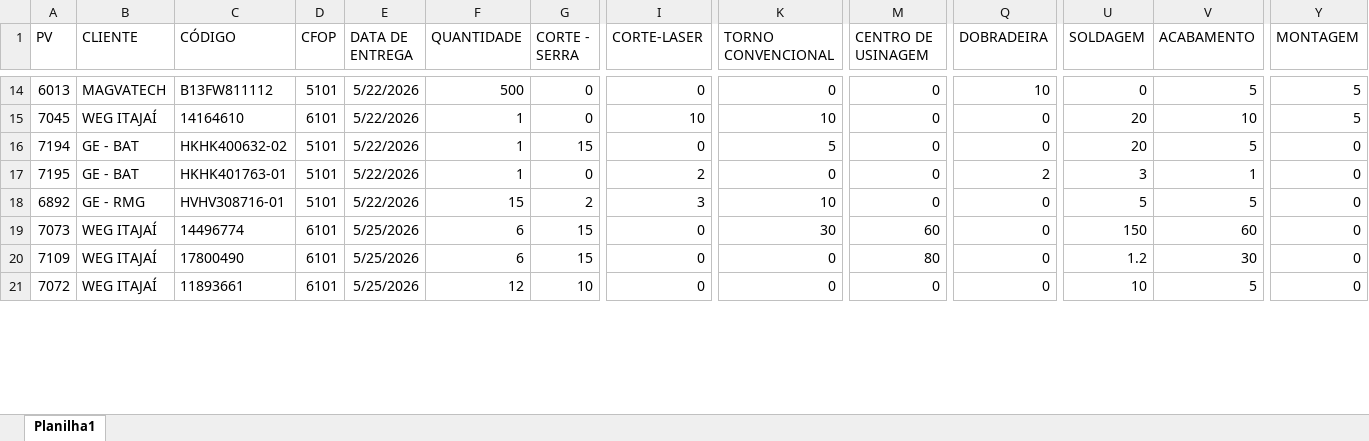
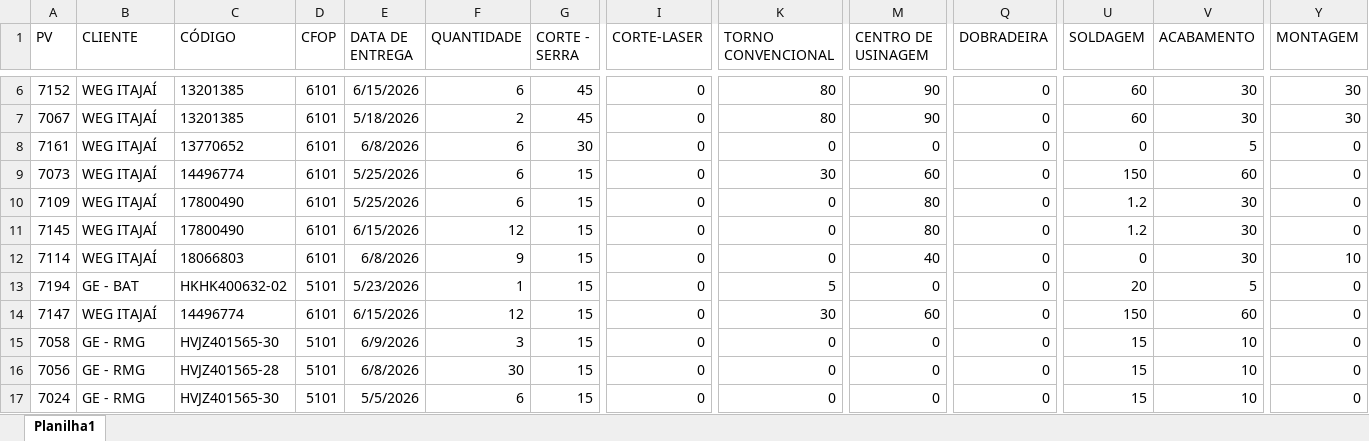
Before and after one commit to eluz7777-hue/aps-producao, an Excel workbook: PV.xlsx, sheet Planilha1, drawn as a sheet; only a part is shown, gaps mark what is left out; the shorter side is filled out with more unchanged rows; values as stored, in another font and other column widths than the file's, no borders; table styles not drawn; removed rows and columns are numbered as before the commit, all else as after; rows hold the shown columns only; the diff covers the shown part only; the diff names each change by its address in the sheet, - before the commit and + after, or states it on an @@ line.

```diff
--- a/PV.xlsx (sheet Planilha1)
+++ b/PV.xlsx (sheet Planilha1)
-A6 (PV): 6013
+A6 (PV): 7152
-B6 (CLIENTE): MAGVATECH
+B6 (CLIENTE): WEG ITAJAÍ
-C6 (CÓDIGO): B13FW811112
+C6 (CÓDIGO): 13201385
-D6 (CFOP): 5101
+D6 (CFOP): 6101
-E6 (DATA DE ENTREGA): 5/22/2026
+E6 (DATA DE ENTREGA): 6/15/2026
-F6 (QUANTIDADE): 500
+F6 (QUANTIDADE): 6
-G6:G7 (CORTE - SERRA): 0
+G6:G7 (CORTE - SERRA): 45
-K6 (TORNO CONVENCIONAL): 0
+K6 (TORNO CONVENCIONAL): 80
-M6:M7 (CENTRO DE USINAGEM): 0
+M6:M7 (CENTRO DE USINAGEM): 90
-Q6 (DOBRADEIRA): 10
+Q6 (DOBRADEIRA): 0
-U6 (SOLDAGEM): 0
+U6 (SOLDAGEM): 60
-V6 (ACABAMENTO): 5
+V6 (ACABAMENTO): 30
-Y6:Y7 (MONTAGEM): 5
+Y6:Y7 (MONTAGEM): 30
-A7 (PV): 7045
+A7 (PV): 7067
-C7 (CÓDIGO): 14164610
+C7 (CÓDIGO): 13201385
-E7 (DATA DE ENTREGA): 5/22/2026
+E7 (DATA DE ENTREGA): 5/18/2026
-F7 (QUANTIDADE): 1
+F7 (QUANTIDADE): 2
-I7 (CORTE-LASER): 10
+I7 (CORTE-LASER): 0
-K7 (TORNO CONVENCIONAL): 10
+K7 (TORNO CONVENCIONAL): 80
-U7 (SOLDAGEM): 20
+U7 (SOLDAGEM): 60
-V7 (ACABAMENTO): 10
+V7 (ACABAMENTO): 30
-row 16: 7194 | GE - BAT | HKHK400632-02 | 5101 | 5/22/2026 | 1 | 15 | 0 | 5 | 0 | 0 | 20 | 5 | 0
-row 17: 7195 | GE - BAT | HKHK401763-01 | 5101 | 5/22/2026 | 1 | 0 | 2 | 0 | 0 | 2 | 3 | 1 | 0
-row 18: 6892 | GE - RMG | HVHV308716-01 | 5101 | 5/22/2026 | 15 | 2 | 3 | 10 | 0 | 0 | 5 | 5 | 0
@@ row 79 moved to row 8: 7161 @@
@@ row 122 moved to row 11: 7145 @@
@@ row 81 moved to row 12: 7114 @@
+row 13: 7194 | GE - BAT | HKHK400632-02 | 5101 | 5/23/2026 | 1 | 15 | 0 | 5 | 0 | 0 | 20 | 5 | 0
@@ row 121 moved to row 14: 7147 @@
@@ row 115 moved to row 15: 7058 @@
@@ row 80 moved to row 16: 7056 @@
+row 17: 7024 | GE - RMG | HVJZ401565-30 | 5101 | 5/5/2026 | 6 | 15 | 0 | 0 | 0 | 0 | 15 | 10 | 0
```
Also changed, not shown: 36 added rows, 18 removed rows, 127 moved rows and 127 edited cells elsewhere in this sheet.
